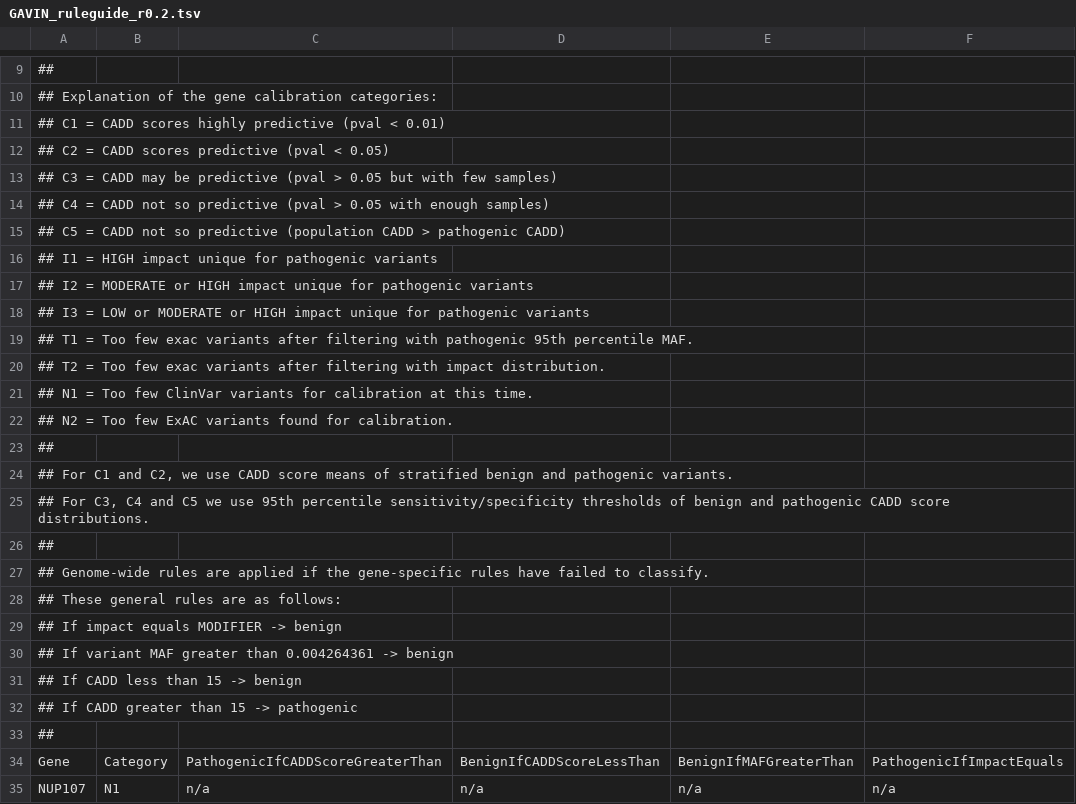
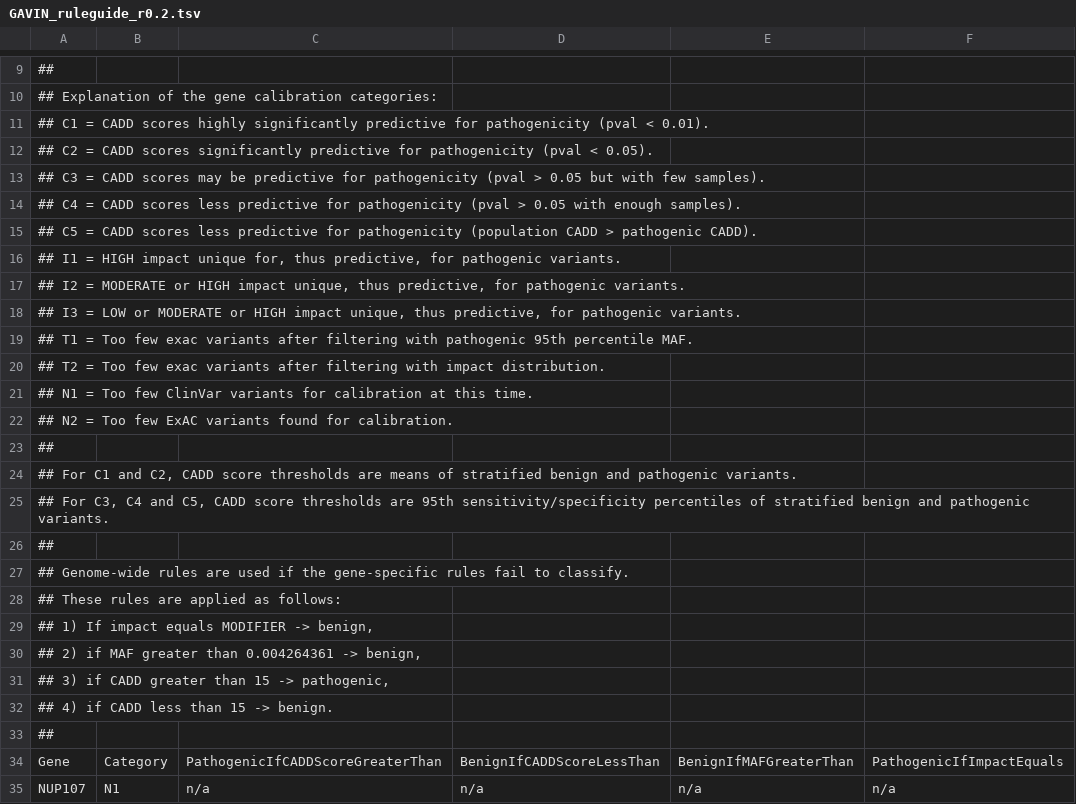
Before and after one commit to molgenis/gavin, a TSV file: data/predictions/GAVIN_ruleguide_r0.2.tsv, drawn as a sheet; only a part is shown, gaps mark what is left out.

```diff
--- a/data/predictions/GAVIN_ruleguide_r0.2.tsv
+++ b/data/predictions/GAVIN_ruleguide_r0.2.tsv
@@ -10,10 +10,10 @@
 ## Explanation of the gene calibration categories:
-## C1 = CADD scores highly predictive (pval < 0.01)
-## C2 = CADD scores predictive (pval < 0.05)
-## C3 = CADD may be predictive (pval > 0.05 but with few samples)
-## C4 = CADD not so predictive (pval > 0.05 with enough samples)
-## C5 = CADD not so predictive (population CADD > pathogenic CADD)
-## I1 = HIGH impact unique for pathogenic variants
-## I2 = MODERATE or HIGH impact unique for pathogenic variants
-## I3 = LOW or MODERATE or HIGH impact unique for pathogenic variants
+## C1 = CADD scores highly significantly predictive for pathogenicity (pval < 0.01).
+## C2 = CADD scores significantly predictive for pathogenicity (pval < 0.05).
+## C3 = CADD scores may be predictive for pathogenicity (pval > 0.05 but with few samples).
+## C4 = CADD scores less predictive for pathogenicity (pval > 0.05 with enough samples).
+## C5 = CADD scores less predictive for pathogenicity (population CADD > pathogenic CADD).
+## I1 = HIGH impact unique for, thus predictive, for pathogenic variants.
+## I2 = MODERATE or HIGH impact unique, thus predictive, for pathogenic variants.
+## I3 = LOW or MODERATE or HIGH impact unique, thus predictive, for pathogenic variants.
 ## T1 = Too few exac variants after filtering with pathogenic 95th percentile MAF.
@@ -23,11 +23,11 @@
 ##
-## For C1 and C2, we use CADD score means of stratified benign and pathogenic variants.
-## For C3, C4 and C5 we use 95th percentile sensitivity/specificity thresholds of benign and pathogenic CADD score distributions.
+## For C1 and C2, CADD score thresholds are means of stratified benign and pathogenic variants.
+## For C3, C4 and C5, CADD score thresholds are 95th sensitivity/specificity percentiles of stratified benign and pathogenic variants.
 ##
-## Genome-wide rules are applied if the gene-specific rules have failed to classify.
-## These general rules are as follows:
-## If impact equals MODIFIER -> benign
-## If variant MAF greater than 0.004264361 -> benign
-## If CADD less than 15 -> benign
-## If CADD greater than 15 -> pathogenic
+## Genome-wide rules are used if the gene-specific rules fail to classify.
+## These rules are applied as follows:
+## 1) If impact equals MODIFIER -> benign,
+## 2) if MAF greater than 0.004264361 -> benign,
+## 3) if CADD greater than 15 -> pathogenic,
+## 4) if CADD less than 15 -> benign.
 ##
```
Also changed, not shown: data/predictions/GAVIN_ruleguide_r0.3.tsv, 1 other file.
